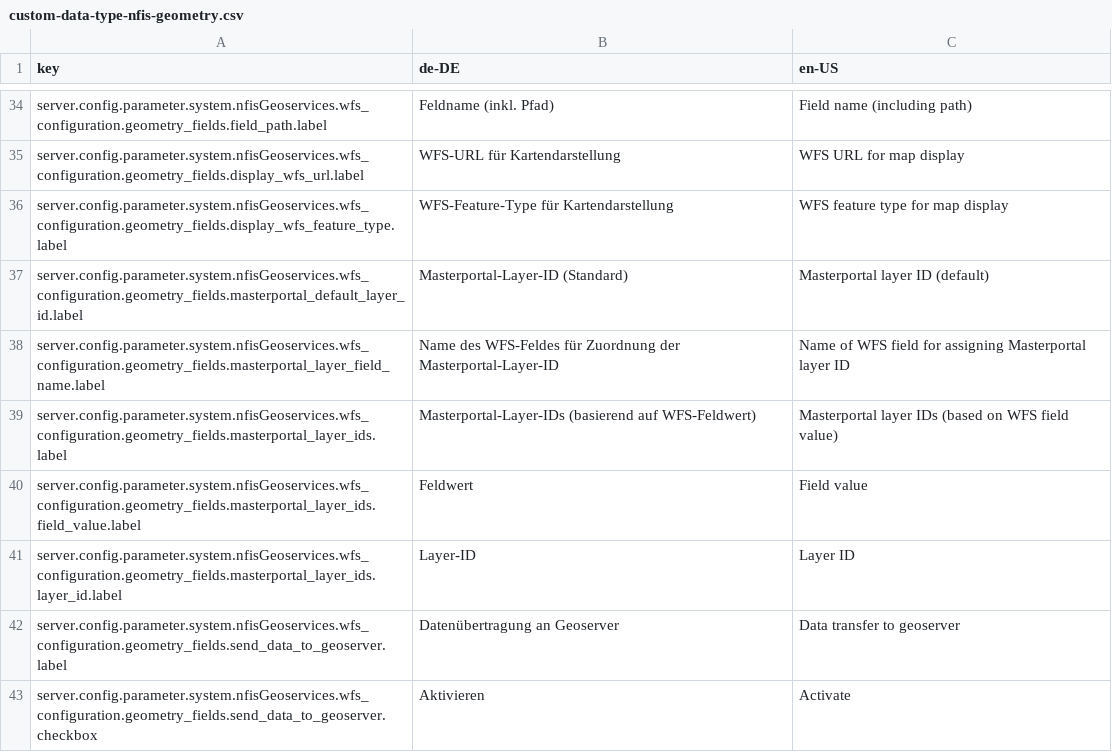
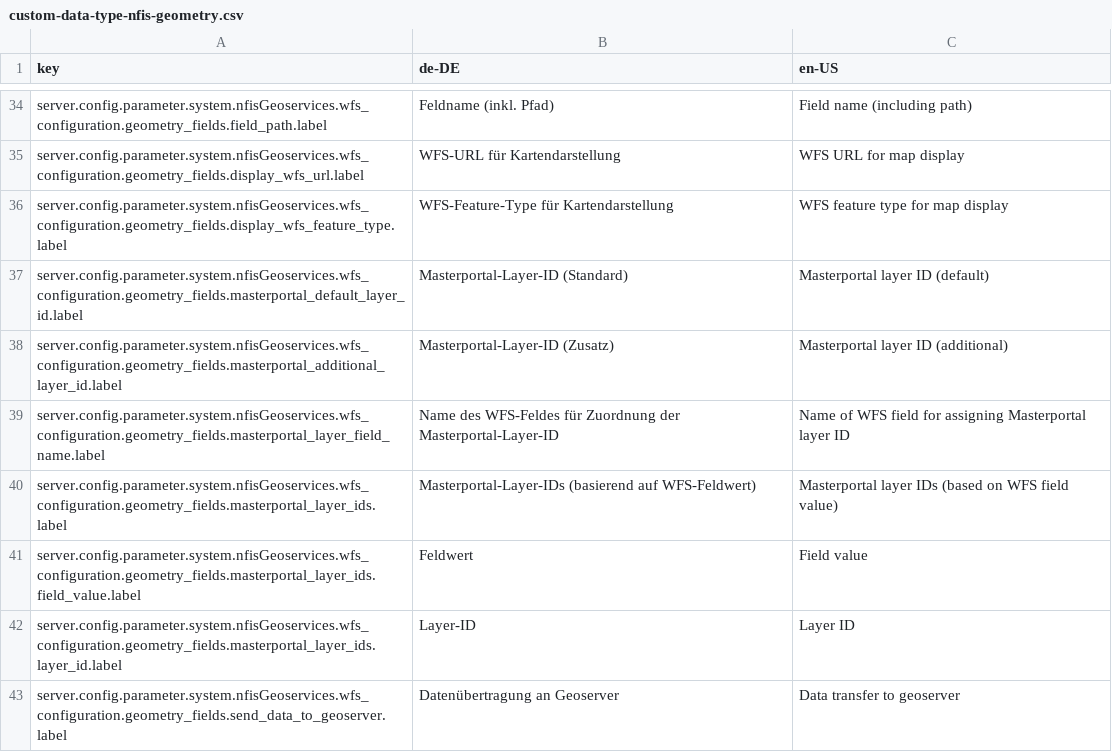
Before and after one commit to programmfabrik/fylr-plugin-custom-data-type-nfis-geometry, a CSV file: l10n/custom-data-type-nfis-geometry.csv, drawn as a sheet; only a part is shown, gaps mark what is left out; the shorter side is filled out with more unchanged rows; the diff names each change by its address in the sheet, - before the commit and + after, or states it on an @@ line.

Commit message:
Allow configuring additional layer ID that is added to all Masterportal URLs

```diff
--- a/l10n/custom-data-type-nfis-geometry.csv
+++ b/l10n/custom-data-type-nfis-geometry.csv
+row 38: server.config.parameter.system.nfisGeoservices.wfs_configuration.geometry_fields.masterportal_additional_layer_id.label | Masterportal-Layer-ID (Zusatz) | Masterportal layer ID (additional)
```
Also changed, not shown: 2 other files.
